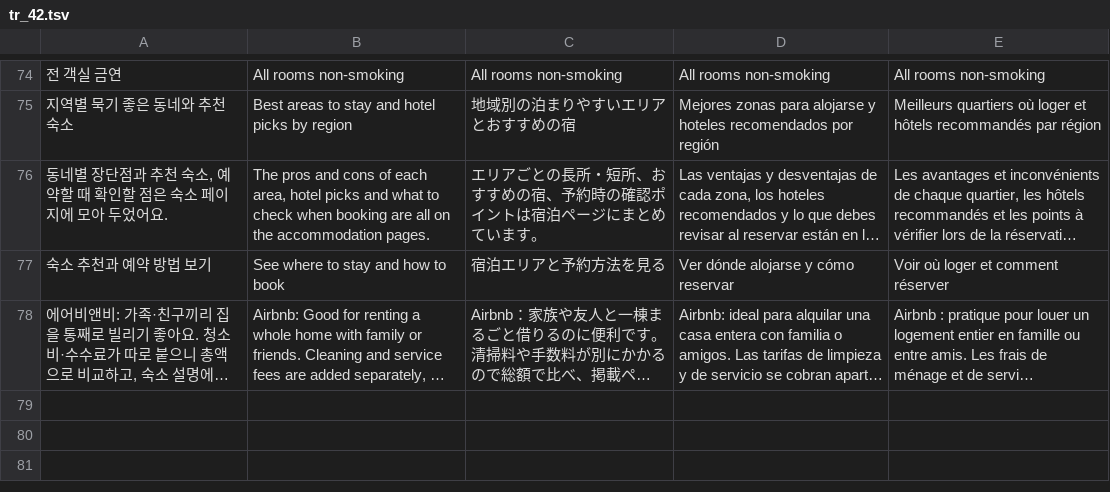
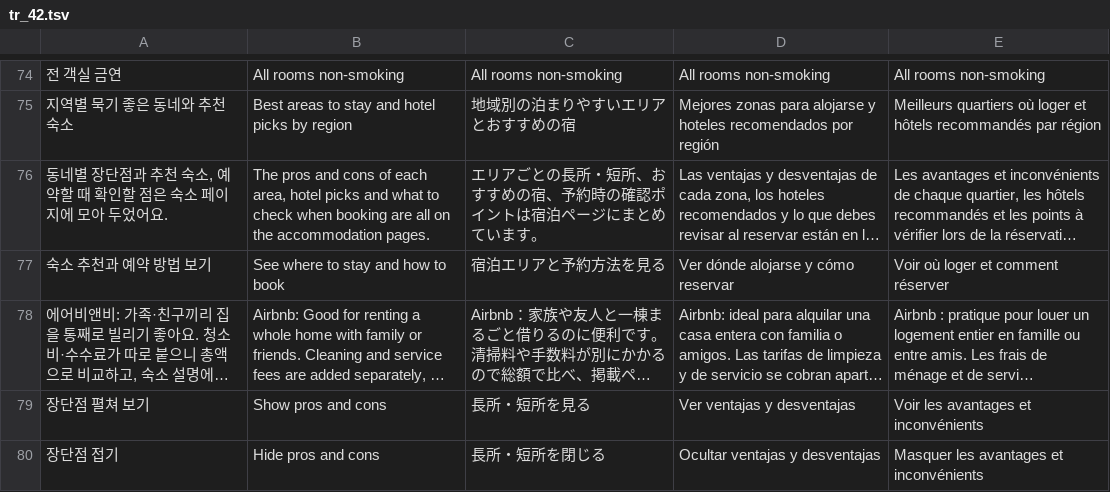
Before and after one commit to ehddud0029-tech/Nihon-Trip, a TSV file: i18n_work/tr_42.tsv, drawn as a sheet; only a part is shown, gaps mark what is left out; long unchanged cells end in …; the diff names each change by its address in the sheet, - before the commit and + after, or states it on an @@ line.

```diff
--- a/i18n_work/tr_42.tsv
+++ b/i18n_work/tr_42.tsv
+row 79: 장단점 펼쳐 보기 | Show pros and cons | 長所・短所を見る | Ver ventajas y desventajas | Voir les avantages et inconvénients
+row 80: 장단점 접기 | Hide pros and cons | 長所・短所を閉じる | Ocultar ventajas y desventajas | Masquer les avantages et inconvénients
```
Also changed, not shown: i18n_work/th_43.tsv, i18n_work/thtpl.tsv, 25 other files.
